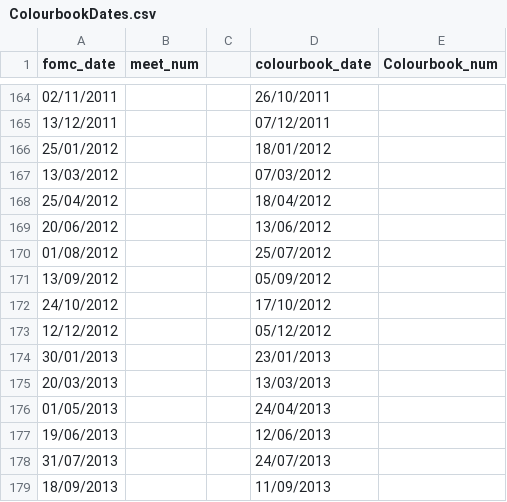
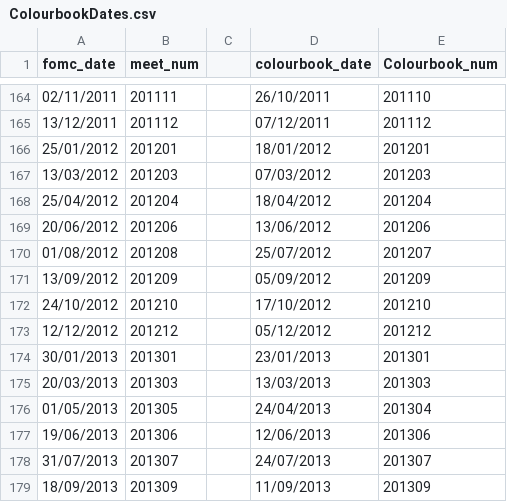
Before and after one commit to mcmahonecon/FOMC-Alt-Statements, a CSV file: ColourbookDates.csv, drawn as a sheet; only a part is shown, gaps mark what is left out; the diff covers the shown part only.

Commit message:
Update ColourbookDates.csv

```diff
--- a/ColourbookDates.csv
+++ b/ColourbookDates.csv
@@ -164,16 +164,16 @@
-02/11/2011,,,26/10/2011,
-13/12/2011,,,07/12/2011,
-25/01/2012,,,18/01/2012,
-13/03/2012,,,07/03/2012,
-25/04/2012,,,18/04/2012,
-20/06/2012,,,13/06/2012,
-01/08/2012,,,25/07/2012,
-13/09/2012,,,05/09/2012,
-24/10/2012,,,17/10/2012,
-12/12/2012,,,05/12/2012,
-30/01/2013,,,23/01/2013,
-20/03/2013,,,13/03/2013,
-01/05/2013,,,24/04/2013,
-19/06/2013,,,12/06/2013,
-31/07/2013,,,24/07/2013,
-18/09/2013,,,11/09/2013,
+02/11/2011,201111,,26/10/2011,201110
+13/12/2011,201112,,07/12/2011,201112
+25/01/2012,201201,,18/01/2012,201201
+13/03/2012,201203,,07/03/2012,201203
+25/04/2012,201204,,18/04/2012,201204
+20/06/2012,201206,,13/06/2012,201206
+01/08/2012,201208,,25/07/2012,201207
+13/09/2012,201209,,05/09/2012,201209
+24/10/2012,201210,,17/10/2012,201210
+12/12/2012,201212,,05/12/2012,201212
+30/01/2013,201301,,23/01/2013,201301
+20/03/2013,201303,,13/03/2013,201303
+01/05/2013,201305,,24/04/2013,201304
+19/06/2013,201306,,12/06/2013,201306
+31/07/2013,201307,,24/07/2013,201307
+18/09/2013,201309,,11/09/2013,201309
```
Also changed, not shown: 68 edited cells elsewhere in this file.
